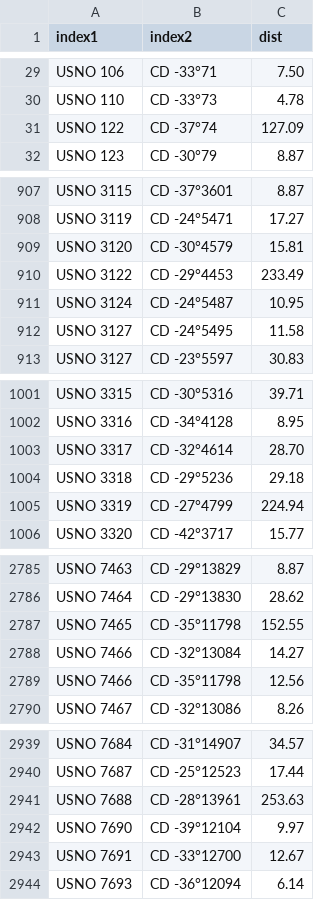
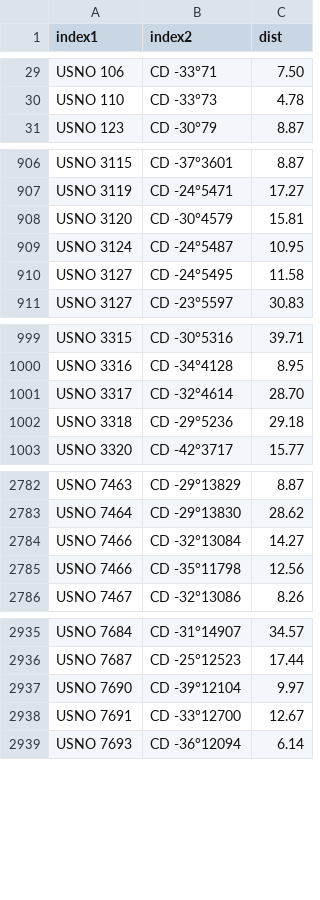
Before and after one commit to aureus123/catalogs, a CSV file: results/cross_usno_cd.csv, drawn as a sheet; only a part is shown, gaps mark what is left out; the diff covers the shown part only.

```diff
--- a/results/cross_usno_cd.csv
+++ b/results/cross_usno_cd.csv
@@ -30,3 +30,2 @@ USNO 106,CD -33°71,7.50
 USNO 110,CD -33°73,4.78
-USNO 122,CD -37°74,127.09
 USNO 123,CD -30°79,8.87
@@ -909,3 +908,2 @@ USNO 3119,CD -24°5471,17.27
 USNO 3120,CD -30°4579,15.81
-USNO 3122,CD -29°4453,233.49
 USNO 3124,CD -24°5487,10.95
@@ -1004,3 +1002,2 @@ USNO 3317,CD -32°4614,28.70
 USNO 3318,CD -29°5236,29.18
-USNO 3319,CD -27°4799,224.94
 USNO 3320,CD -42°3717,15.77
@@ -2786,3 +2783,2 @@ USNO 7463,CD -29°13829,8.87
 USNO 7464,CD -29°13830,28.62
-USNO 7465,CD -35°11798,152.55
 USNO 7466,CD -32°13084,14.27
@@ -2940,3 +2936,2 @@ USNO 7684,CD -31°14907,34.57
 USNO 7687,CD -25°12523,17.44
-USNO 7688,CD -28°13961,253.63
 USNO 7690,CD -39°12104,9.97
```
Also changed, not shown: 2 removed rows elsewhere in this file, results/cross_gc_cd.csv, results/cross_usno_ppm.csv, 12 other files.
